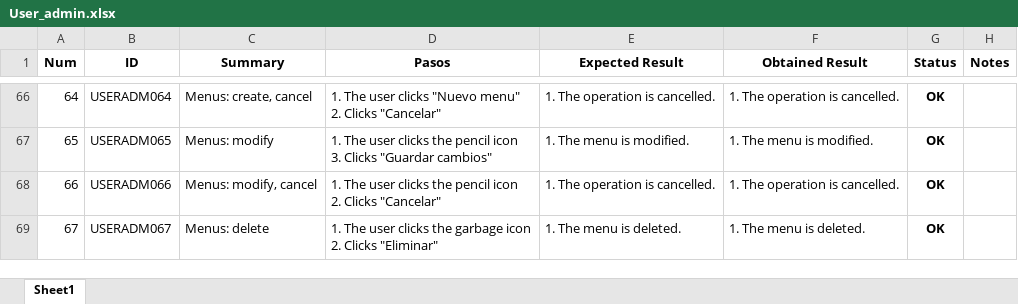
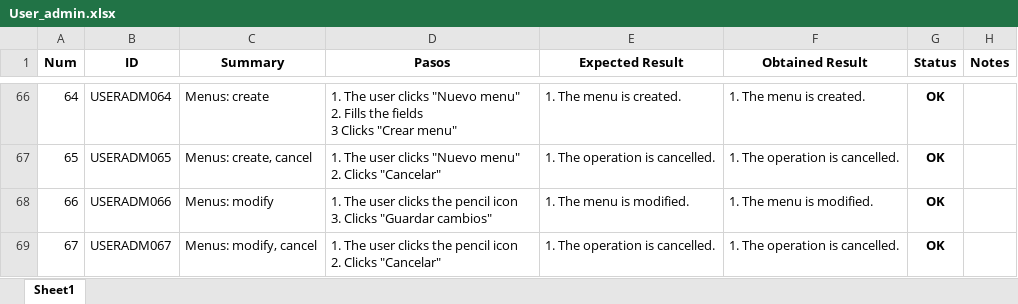
Before and after one commit to ngp223/Kovai, an Excel workbook: App/TestCases_App/User_admin.xlsx, sheet Sheet1, drawn as a sheet; only a part is shown, gaps mark what is left out; values as stored, in another font and other column widths than the file's, no borders; conditional formats not drawn; ↵ is a line break in a cell; the diff covers the shown part only; the diff names each change by its address in the sheet, - before the commit and + after, or states it on an @@ line.

```diff
--- a/App/TestCases_App/User_admin.xlsx (sheet Sheet1)
+++ b/App/TestCases_App/User_admin.xlsx (sheet Sheet1)
-C66 (Summary): Menus: create, cancel
+C66 (Summary): Menus: create
-D66 (Pasos): …menu" ↵ 2. Clicks "Cancelar"
+D66 (Pasos): …menu" ↵ 2. Fills the fields ↵ 3 Clicks "Crear menu"
-E66 (Expected Result): 1. The operation is cancelled.
+E66 (Expected Result): 1. The menu is created.
-F66 (Obtained Result): 1. The operation is cancelled.
+F66 (Obtained Result): 1. The menu is created.
-C67 (Summary): Menus: modify
+C67 (Summary): Menus: create, cancel
-D67 (Pasos): …user clicks the pencil icon ↵ 3. Clicks "Guardar cambios"
+D67 (Pasos): …user clicks "Nuevo menu" ↵ 2. Clicks "Cancelar"
-E67 (Expected Result): 1. The menu is modified.
+E67 (Expected Result): 1. The operation is cancelled.
-F67 (Obtained Result): 1. The menu is modified.
+F67 (Obtained Result): 1. The operation is cancelled.
-C68 (Summary): Menus: modify, cancel
+C68 (Summary): Menus: modify
-D68 (Pasos): …pencil icon ↵ 2. Clicks "Cancelar"
+D68 (Pasos): …pencil icon ↵ 3. Clicks "Guardar cambios"
-E68 (Expected Result): 1. The operation is cancelled.
+E68 (Expected Result): 1. The menu is modified.
-F68 (Obtained Result): 1. The operation is cancelled.
+F68 (Obtained Result): 1. The menu is modified.
-C69 (Summary): Menus: delete
+C69 (Summary): Menus: modify, cancel
-D69 (Pasos): …clicks the garbage icon ↵ 2. Clicks "Eliminar"
+D69 (Pasos): …clicks the pencil icon ↵ 2. Clicks "Cancelar"
-E69 (Expected Result): 1. The menu is deleted.
+E69 (Expected Result): 1. The operation is cancelled.
-F69 (Obtained Result): 1. The menu is deleted.
+F69 (Obtained Result): 1. The operation is cancelled.
```
Also changed, not shown: 3 added rows, 1 removed row and 510 edited cells elsewhere in this sheet.
